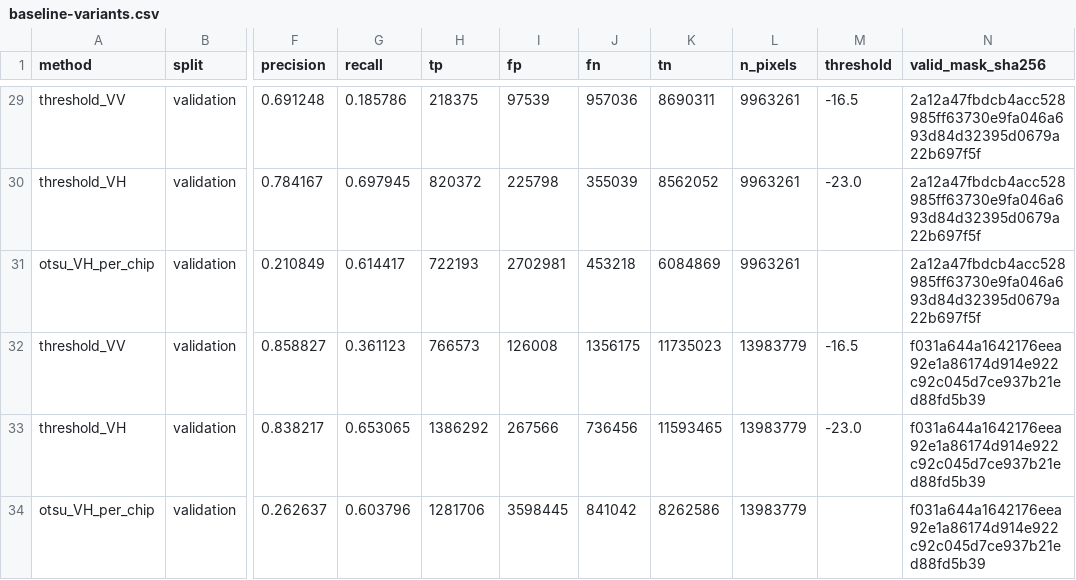
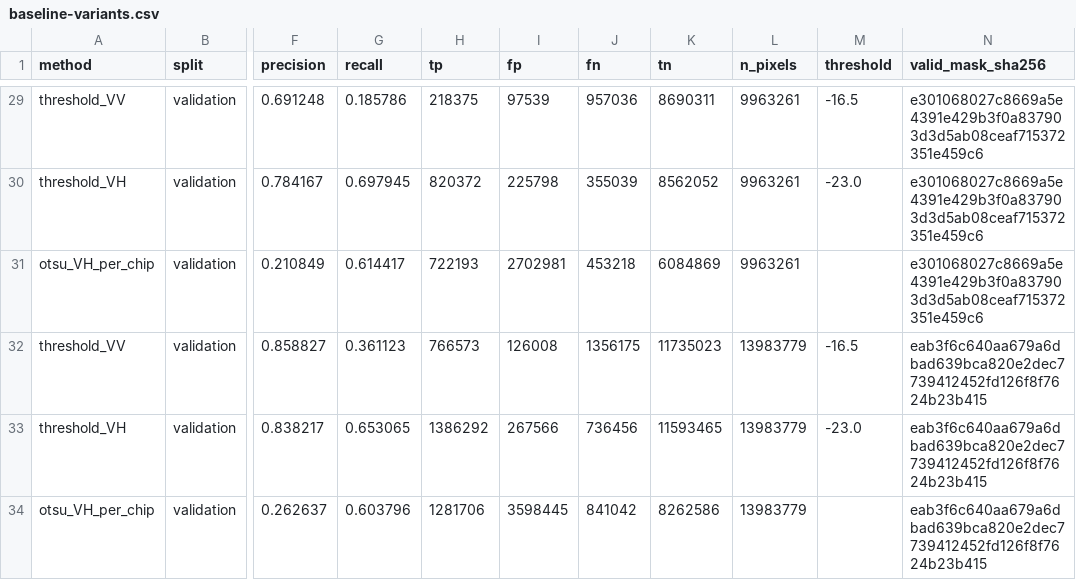
Before and after one commit to Chichetin/kosmo-moskva_umstvenno_ustalye_34, a CSV file: docs/verification/baseline-variants.csv, drawn as a sheet; only a part is shown, gaps mark what is left out; the diff covers the shown part only; the diff names each change by its address in the sheet, - before the commit and + after, or states it on an @@ line.

```diff
--- a/docs/verification/baseline-variants.csv
+++ b/docs/verification/baseline-variants.csv
-N29:N31 (valid_mask_sha256): 2a12a47fbdcb4acc528985ff63730e9fa046a693d84d32395d0679a22b697f5f
+N29:N31 (valid_mask_sha256): e301068027c8669a5e4391e429b3f0a837903d3d5ab08ceaf715372351e459c6
-N32:N34 (valid_mask_sha256): f031a644a1642176eea92e1a86174d914e922c92c045d7ce937b21ed88fd5b39
+N32:N34 (valid_mask_sha256): eab3f6c640aa679a6dbad639bca820e2dec7739412452fd126f8f7624b23b415
```
Also changed, not shown: 27 edited cells elsewhere in this file, docs/verification/baseline-metrics.csv, 2 other files.
